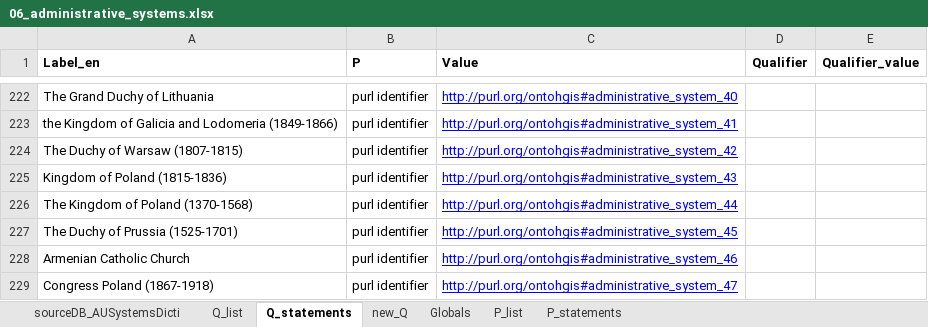
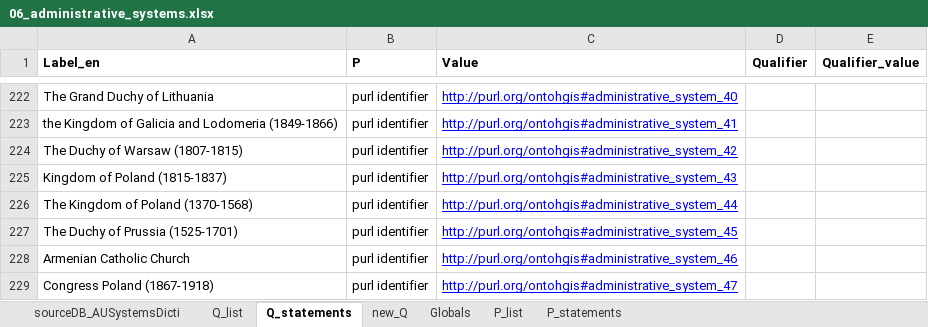
Before and after one commit to pjaskulski/wikihub_skrypty, an Excel workbook: data/06_administrative_systems.xlsx, sheet Q_statements, drawn as a sheet; only a part is shown, gaps mark what is left out; values as stored, in another font and other column widths than the file's, no borders; the diff names each change by its address in the sheet, - before the commit and + after, or states it on an @@ line.

```diff
--- a/data/06_administrative_systems.xlsx (sheet Q_statements)
+++ b/data/06_administrative_systems.xlsx (sheet Q_statements)
-A225 (Label_en): Kingdom of Poland (1815-1836)
+A225 (Label_en): Kingdom of Poland (1815-1837)
```
Also changed, not shown: 7 other files.
